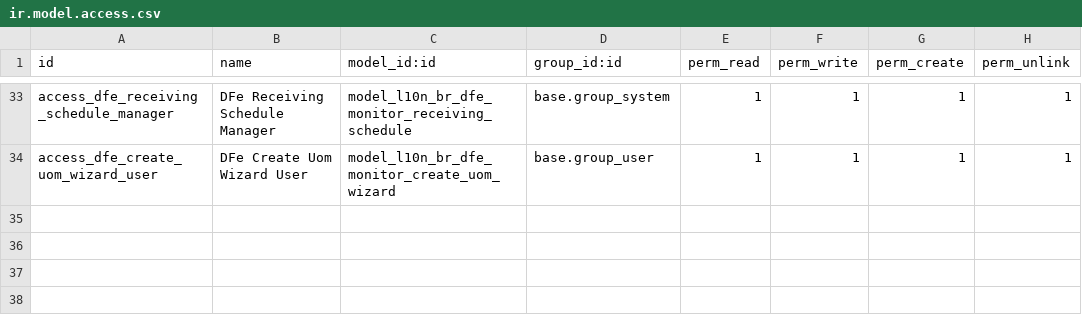
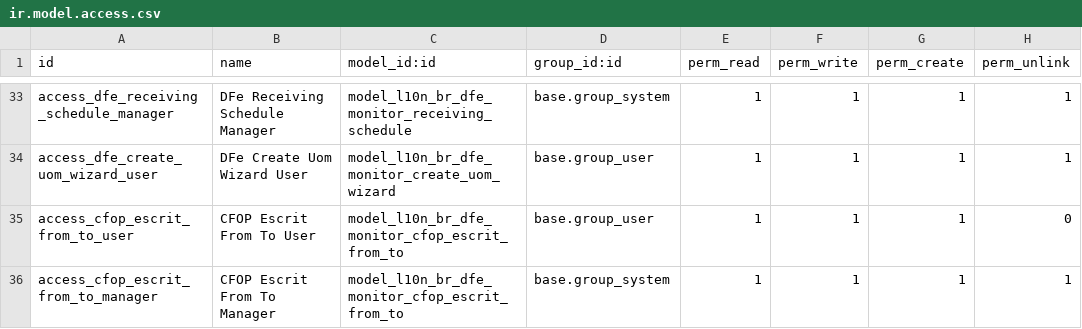
Before and after one commit to vinicri/odoo, a CSV file: hiperpan/addons/l10n_br_dfe_monitor/security/ir.model.access.csv, drawn as a sheet; only a part is shown, gaps mark what is left out; the diff names each change by its address in the sheet, - before the commit and + after, or states it on an @@ line.

Commit message:
Add CFOP Escrit From To model and views
- Introduced a new model `CfopEscritFromTo` to manage mappings between outbound and inbound CFOP codes.
- Added related fields and computed logic for CFOP code prefix handling.
- Created form and list views for the new model in `cfop_escrit_from_to_views.xml`.
- Updated the menu structure to include a new entry for CFOP Escrit From To.
- Added access rights for the new model in `ir.model.access.csv`.

```diff
--- a/hiperpan/addons/l10n_br_dfe_monitor/security/ir.model.access.csv
+++ b/hiperpan/addons/l10n_br_dfe_monitor/security/ir.model.access.csv
+row 35: access_cfop_escrit_from_to_user | CFOP Escrit From To User | model_l10n_br_dfe_monitor_cfop_escrit_from_to | base.group_user | 1 | 1 | 1 | 0
+row 36: access_cfop_escrit_from_to_manager | CFOP Escrit From To Manager | model_l10n_br_dfe_monitor_cfop_escrit_from_to | base.group_system | 1 | 1 | 1 | 1
```
Also changed, not shown: 5 other files.
